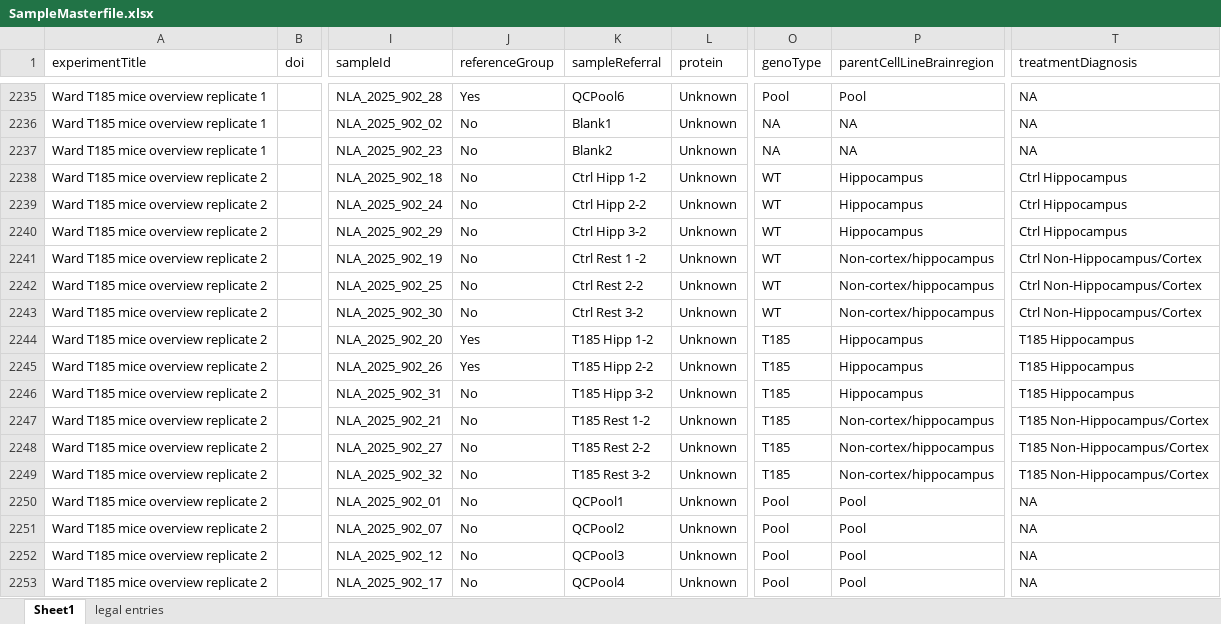
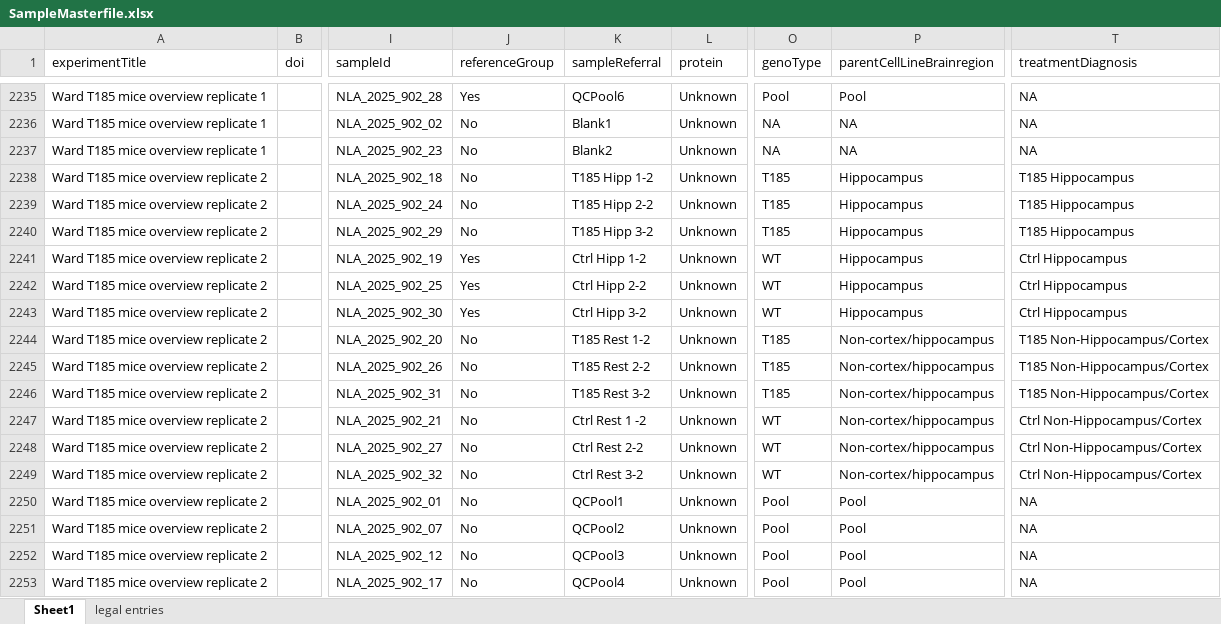
Before and after one commit to ricoderks/soda-light, an Excel workbook: data/Database/SampleMasterfile.xlsx, sheet Sheet1, drawn as a sheet; only a part is shown, gaps mark what is left out; values as stored, in another font and other column widths than the file's, no borders; charts and pictures and conditional formats not drawn; the diff covers the shown part only; the diff names each change by its address in the sheet, - before the commit and + after, or states it on an @@ line.

```diff
--- a/data/Database/SampleMasterfile.xlsx (sheet Sheet1)
+++ b/data/Database/SampleMasterfile.xlsx (sheet Sheet1)
-K2238 (sampleReferral): Ctrl Hipp 1-2
+K2238 (sampleReferral): T185 Hipp 1-2
-O2238:O2240 (genoType): WT
+O2238:O2240 (genoType): T185
-T2238:T2240 (treatmentDiagnosis): Ctrl Hippocampus
+T2238:T2240 (treatmentDiagnosis): T185 Hippocampus
-K2239 (sampleReferral): Ctrl Hipp 2-2
+K2239 (sampleReferral): T185 Hipp 2-2
-K2240 (sampleReferral): Ctrl Hipp 3-2
+K2240 (sampleReferral): T185 Hipp 3-2
-J2241:J2243 (referenceGroup): No
+J2241:J2243 (referenceGroup): Yes
-K2241 (sampleReferral): Ctrl Rest 1 -2
+K2241 (sampleReferral): Ctrl Hipp 1-2
-P2241:P2243 (parentCellLineBrainregion): Non-cortex/hippocampus
+P2241:P2243 (parentCellLineBrainregion): Hippocampus
-T2241:T2243 (treatmentDiagnosis): Ctrl Non-Hippocampus/Cortex
+T2241:T2243 (treatmentDiagnosis): Ctrl Hippocampus
-K2242 (sampleReferral): Ctrl Rest 2-2
+K2242 (sampleReferral): Ctrl Hipp 2-2
-K2243 (sampleReferral): Ctrl Rest 3-2
+K2243 (sampleReferral): Ctrl Hipp 3-2
-J2244:J2245 (referenceGroup): Yes
+J2244:J2245 (referenceGroup): No
-K2244 (sampleReferral): T185 Hipp 1-2
+K2244 (sampleReferral): T185 Rest 1-2
-P2244:P2246 (parentCellLineBrainregion): Hippocampus
+P2244:P2246 (parentCellLineBrainregion): Non-cortex/hippocampus
-T2244:T2246 (treatmentDiagnosis): T185 Hippocampus
+T2244:T2246 (treatmentDiagnosis): T185 Non-Hippocampus/Cortex
-K2245 (sampleReferral): T185 Hipp 2-2
+K2245 (sampleReferral): T185 Rest 2-2
-K2246 (sampleReferral): T185 Hipp 3-2
+K2246 (sampleReferral): T185 Rest 3-2
-K2247 (sampleReferral): T185 Rest 1-2
+K2247 (sampleReferral): Ctrl Rest 1 -2
-O2247:O2249 (genoType): T185
+O2247:O2249 (genoType): WT
-T2247:T2249 (treatmentDiagnosis): T185 Non-Hippocampus/Cortex
+T2247:T2249 (treatmentDiagnosis): Ctrl Non-Hippocampus/Cortex
-K2248 (sampleReferral): T185 Rest 2-2
+K2248 (sampleReferral): Ctrl Rest 2-2
-K2249 (sampleReferral): T185 Rest 3-2
+K2249 (sampleReferral): Ctrl Rest 3-2
```
Also changed, not shown: 43 edited cells elsewhere in this sheet, 1 other file.
